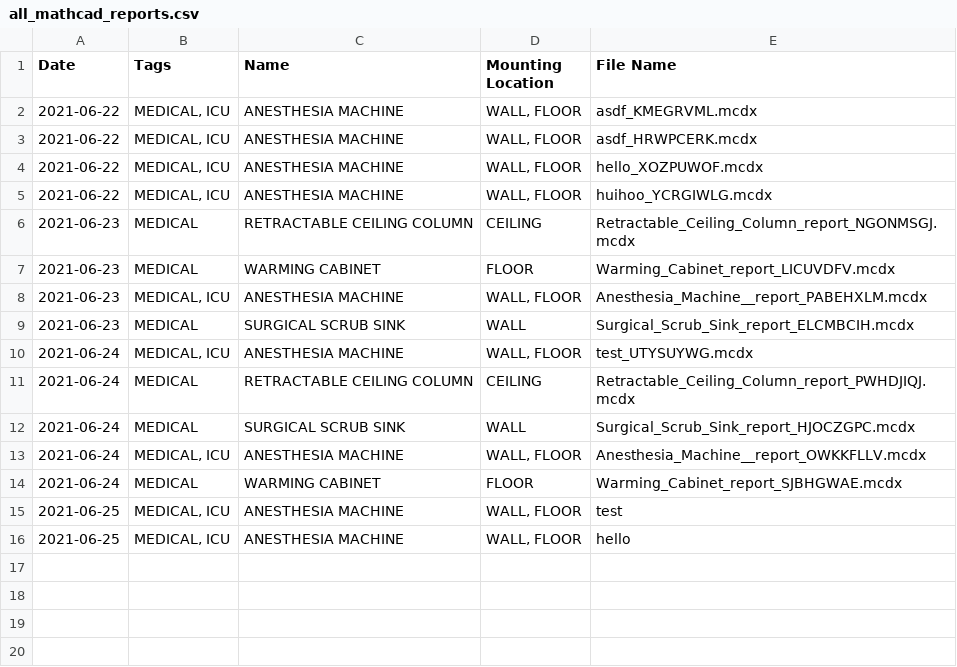
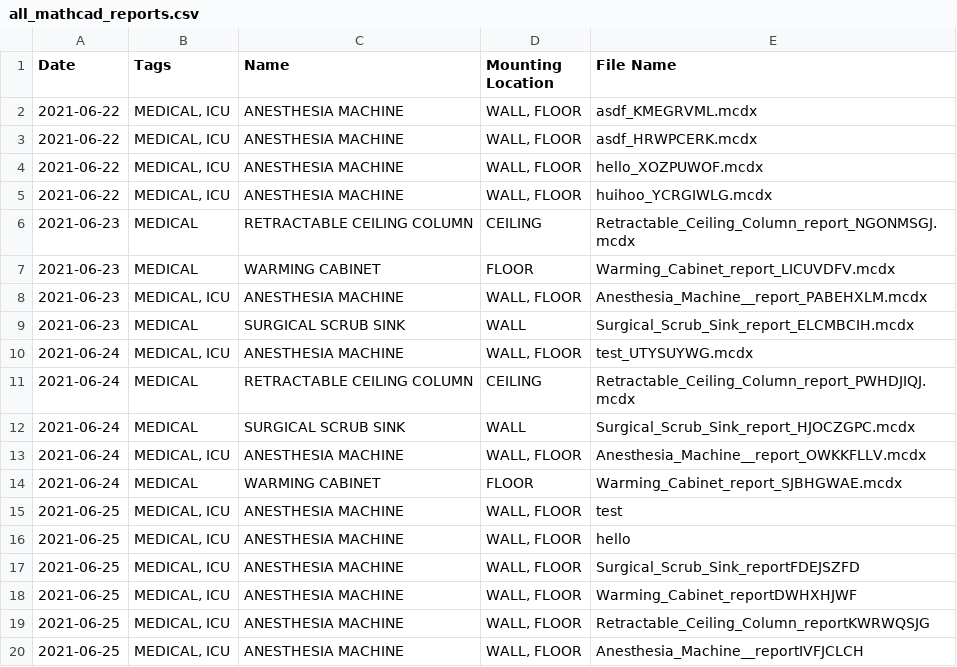
Before and after one commit to panariellop/mathcad_auto, a CSV file: dist/mathcad_automation_output/all_mathcad_reports.csv, drawn as a sheet.

Commit message:
generating multiple reports possible

```diff
--- a/dist/mathcad_automation_output/all_mathcad_reports.csv
+++ b/dist/mathcad_automation_output/all_mathcad_reports.csv
@@ -16 +16,5 @@ Date,Tags,Name,Mounting Location,File Name
 2021-06-25,"MEDICAL, ICU",ANESTHESIA MACHINE ,"WALL, FLOOR",hello
+2021-06-25,"MEDICAL, ICU",ANESTHESIA MACHINE ,"WALL, FLOOR",Surgical_Scrub_Sink_reportFDEJSZFD
+2021-06-25,"MEDICAL, ICU",ANESTHESIA MACHINE ,"WALL, FLOOR",Warming_Cabinet_reportDWHXHJWF
+2021-06-25,"MEDICAL, ICU",ANESTHESIA MACHINE ,"WALL, FLOOR",Retractable_Ceiling_Column_reportKWRWQSJG
+2021-06-25,"MEDICAL, ICU",ANESTHESIA MACHINE ,"WALL, FLOOR",Anesthesia_Machine__reportIVFJCLCH
```
Also changed, not shown: 5 other files.
